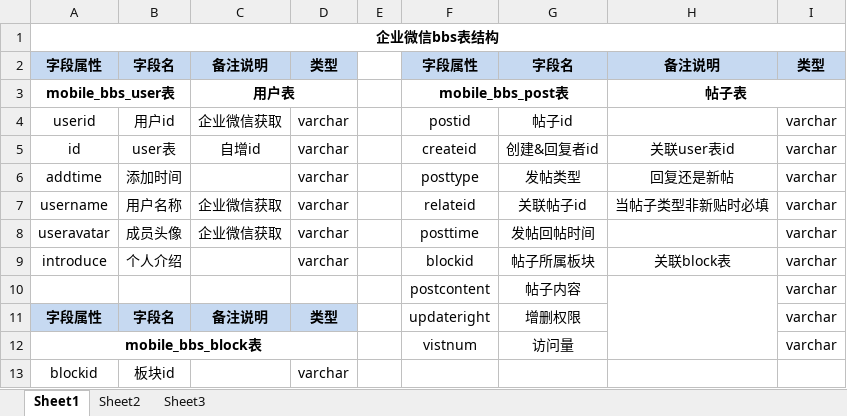
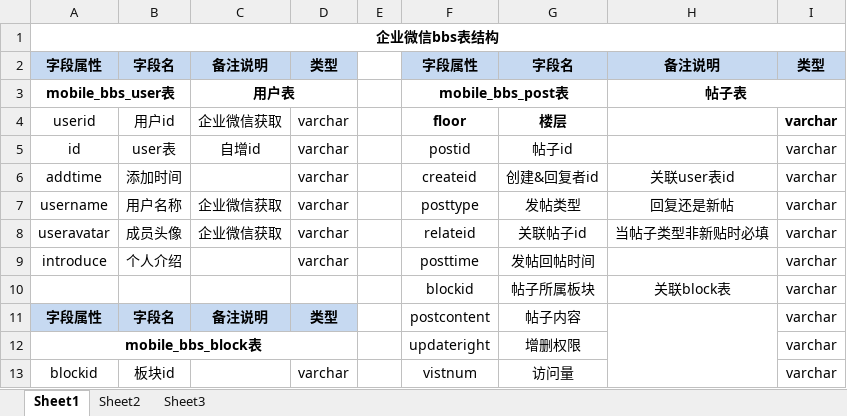
Before and after one commit to beastwinside/bbs, an Excel workbook: 企业微信bbs表结构.xlsx, sheet Sheet1, drawn as a sheet; only a part is shown; values as stored, in another font and other column widths than the file's, no borders; removed rows and columns are numbered as before the commit, all else as after; the diff covers the shown part only; the diff names each change by its address in the sheet, - before the commit and + after, or states it on an @@ line.

```diff
--- a/企业微信bbs表结构.xlsx (sheet Sheet1)
+++ b/企业微信bbs表结构.xlsx (sheet Sheet1)
-F4: postid
+F4: floor
-F4:G4 bold: off
+F4:G4 bold: on
-G4: 帖子id
+G4: 楼层
-I4 bold: off
+I4 bold: on
-F5: createid
+F5: postid
-G5: 创建&回复者id
+G5: 帖子id
-H5: 关联user表id
+H5: (empty)
-F6: posttype
+F6: createid
-G6: 发帖类型
+G6: 创建&回复者id
-H6: 回复还是新帖
+H6: 关联user表id
-F7: relateid
+F7: posttype
-G7: 关联帖子id
+G7: 发帖类型
-H7: 当帖子类型非新贴时必填
+H7: 回复还是新帖
-F8: posttime
+F8: relateid
-G8: 发帖回帖时间
+G8: 关联帖子id
-H8: (empty)
+H8: 当帖子类型非新贴时必填
-F9: blockid
+F9: posttime
-G9: 帖子所属板块
+G9: 发帖回帖时间
-H9: 关联block表
+H9: (empty)
-row 10:  |  |  |  |  | postcontent | 帖子内容 |  | varchar
+row 10:  |  |  |  |  | blockid | 帖子所属板块 | 关联block表 | varchar
-F11: updateright
+F11: postcontent
-G11: 增删权限
+G11: 帖子内容
+H11:H13 merged
-F12: vistnum
+F12: updateright
-G12: 访问量
+G12: 增删权限
-F13: (empty)
+F13: vistnum
-G13: (empty)
+G13: 访问量
-I13: (empty)
+I13: varchar
```
Also changed, not shown: 1 added row, 8 edited cells, cell formats and merged cells elsewhere in this sheet, 7 other files.
